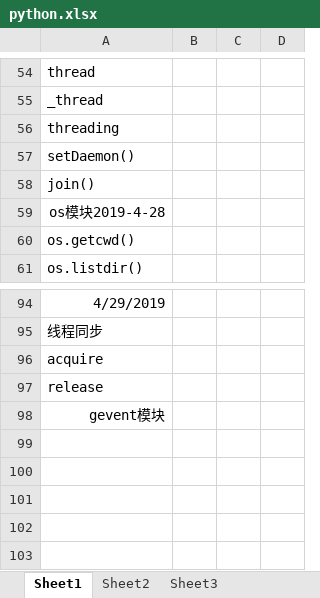
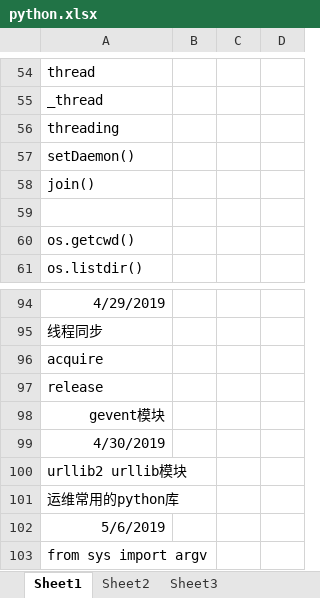
Before and after one commit to Best1s/Linux, an Excel workbook: python/python.xlsx, sheet Sheet1, drawn as a sheet; only a part is shown, gaps mark what is left out; values as stored, in another font and other column widths than the file's, no borders; the diff names each change by its address in the sheet, - before the commit and + after, or states it on an @@ line.

```diff
--- a/python/python.xlsx (sheet Sheet1)
+++ b/python/python.xlsx (sheet Sheet1)
-A59: os模块2019-4-28
+A59: (empty)
+row 99: 4/30/2019
+row 100: urllib2 urllib模块
+row 101: 运维常用的python库
+row 102: 5/6/2019
+row 103: from sys import argv
```
Also changed, not shown: 9 other files.
